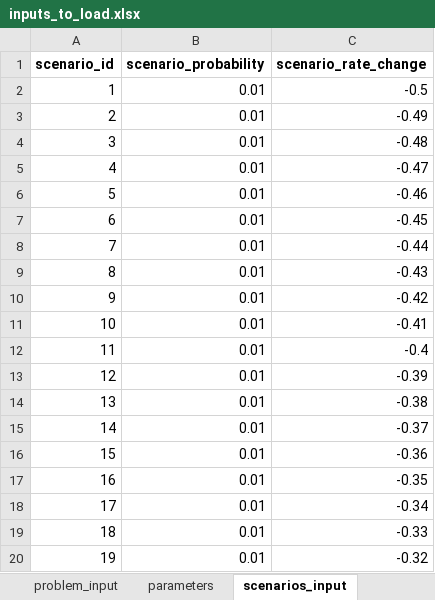
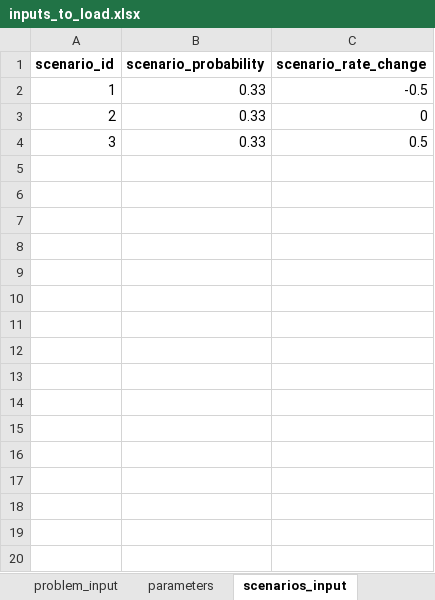
Before and after one commit to edasdemirlab/firefighting-two-stage-2024, an Excel workbook: inputs/inputs_to_load.xlsx, sheet scenarios_input, drawn as a sheet; only a part is shown; values as stored, in another font and other column widths than the file's, no borders; the diff covers the shown part only; the diff names each change by its address in the sheet, - before the commit and + after, or states it on an @@ line.

```diff
--- a/inputs/inputs_to_load.xlsx (sheet scenarios_input)
+++ b/inputs/inputs_to_load.xlsx (sheet scenarios_input)
-B2:B4 (scenario_probability): 0.01
+B2:B4 (scenario_probability): 0.33
-C3 (scenario_rate_change): -0.49
+C3 (scenario_rate_change): 0
-C4 (scenario_rate_change): -0.48
+C4 (scenario_rate_change): 0.5
-row 5: 4 | 0.01 | -0.47
-row 6: 5 | 0.01 | -0.46
-row 7: 6 | 0.01 | -0.45
-row 8: 7 | 0.01 | -0.44
-row 9: 8 | 0.01 | -0.43
-row 10: 9 | 0.01 | -0.42
-row 11: 10 | 0.01 | -0.41
-row 12: 11 | 0.01 | -0.4
-row 13: 12 | 0.01 | -0.39
-row 14: 13 | 0.01 | -0.38
-row 15: 14 | 0.01 | -0.37
-row 16: 15 | 0.01 | -0.36
-row 17: 16 | 0.01 | -0.35
-row 18: 17 | 0.01 | -0.34
-row 19: 18 | 0.01 | -0.33
-row 20: 19 | 0.01 | -0.32
```
Also changed, not shown: 81 removed rows elsewhere in this sheet, sheet parameters, sheet problem_input, 3 other files.
